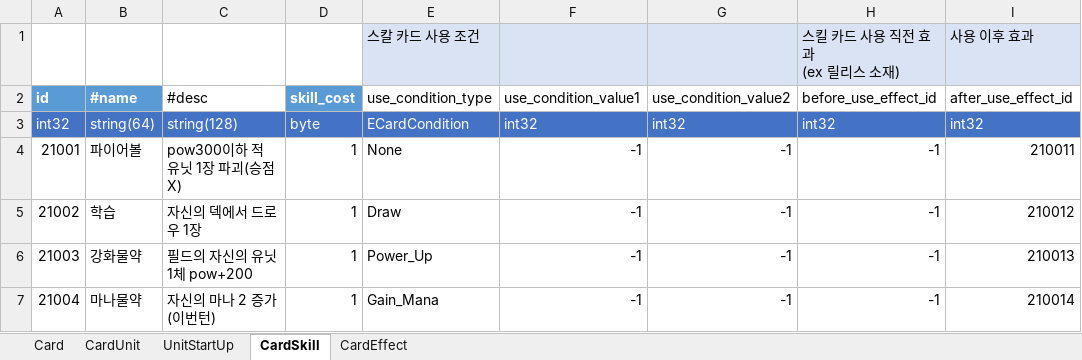
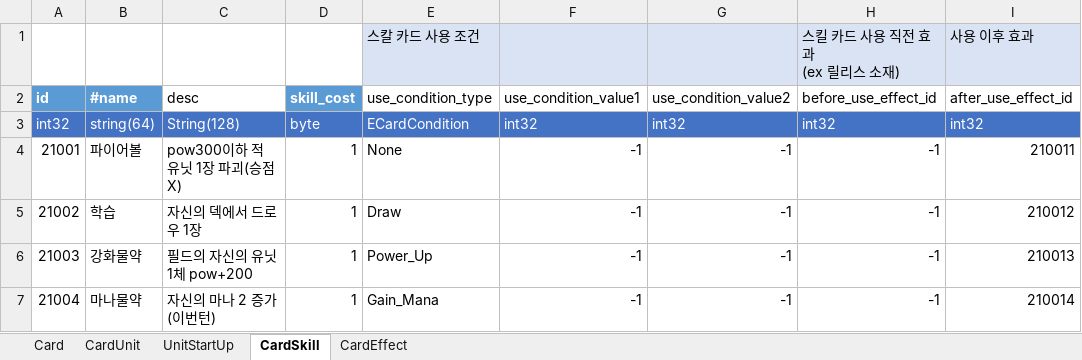
Before and after one commit to tekyung/Ttakji_lab-mobile_development_dep, an Excel workbook: GameDesign/Storage/SampleData/Card.xlsx, sheet CardSkill, drawn as a sheet; values as stored, in another font and other column widths than the file's, no borders; table styles not drawn; the diff names each change by its address in the sheet, - before the commit and + after, or states it on an @@ line.

Commit message:
CardUnit, CardSkill 에 desc 필드 추가
기존에는 주석처리 되어있었음

```diff
--- a/GameDesign/Storage/SampleData/Card.xlsx (sheet CardSkill)
+++ b/GameDesign/Storage/SampleData/Card.xlsx (sheet CardSkill)
-C2: #desc
+C2: desc
-C3 (desc): string(128)
+C3 (desc): String(128)
```
Also changed, not shown: sheet CardUnit, 2 other files.
